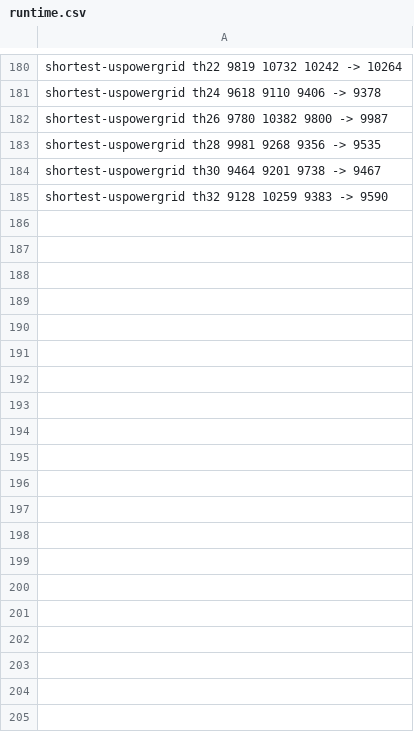
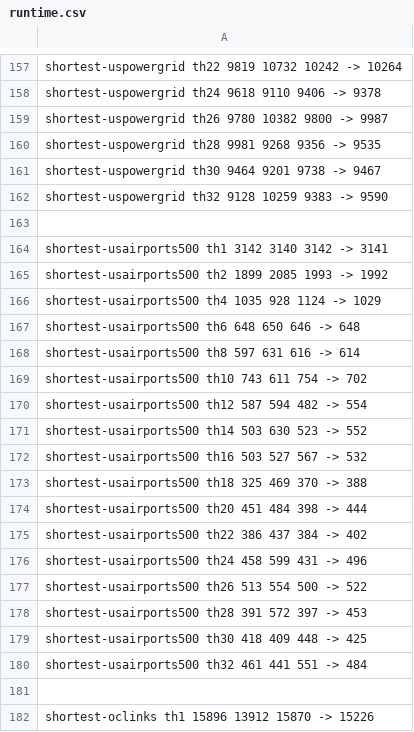
Before and after one commit to flavioc/thesis, a CSV file: experiments/scalability/runtime.csv, drawn as a sheet; only a part is shown, gaps mark what is left out; the diff covers the shown part only.

```diff
--- a/experiments/scalability/runtime.csv
+++ b/experiments/scalability/runtime.csv
@@ -185 +162,21 @@ shortest-uspowergrid th30 9464 9201 9738 -> 9467
 shortest-uspowergrid th32 9128 10259 9383 -> 9590
+
+shortest-usairports500 th1 3142 3140 3142 -> 3141
+shortest-usairports500 th2 1899 2085 1993 -> 1992
+shortest-usairports500 th4 1035 928 1124 -> 1029
+shortest-usairports500 th6 648 650 646 -> 648
+shortest-usairports500 th8 597 631 616 -> 614
+shortest-usairports500 th10 743 611 754 -> 702
+shortest-usairports500 th12 587 594 482 -> 554
+shortest-usairports500 th14 503 630 523 -> 552
+shortest-usairports500 th16 503 527 567 -> 532
+shortest-usairports500 th18 325 469 370 -> 388
+shortest-usairports500 th20 451 484 398 -> 444
+shortest-usairports500 th22 386 437 384 -> 402
+shortest-usairports500 th24 458 599 431 -> 496
+shortest-usairports500 th26 513 554 500 -> 522
+shortest-usairports500 th28 391 572 397 -> 453
+shortest-usairports500 th30 418 409 448 -> 425
+shortest-usairports500 th32 461 441 551 -> 484
+
+shortest-oclinks th1 15896 13912 15870 -> 15226
```
Also changed, not shown: 36 added rows and 25 removed rows elsewhere in this file, 17 other files.
